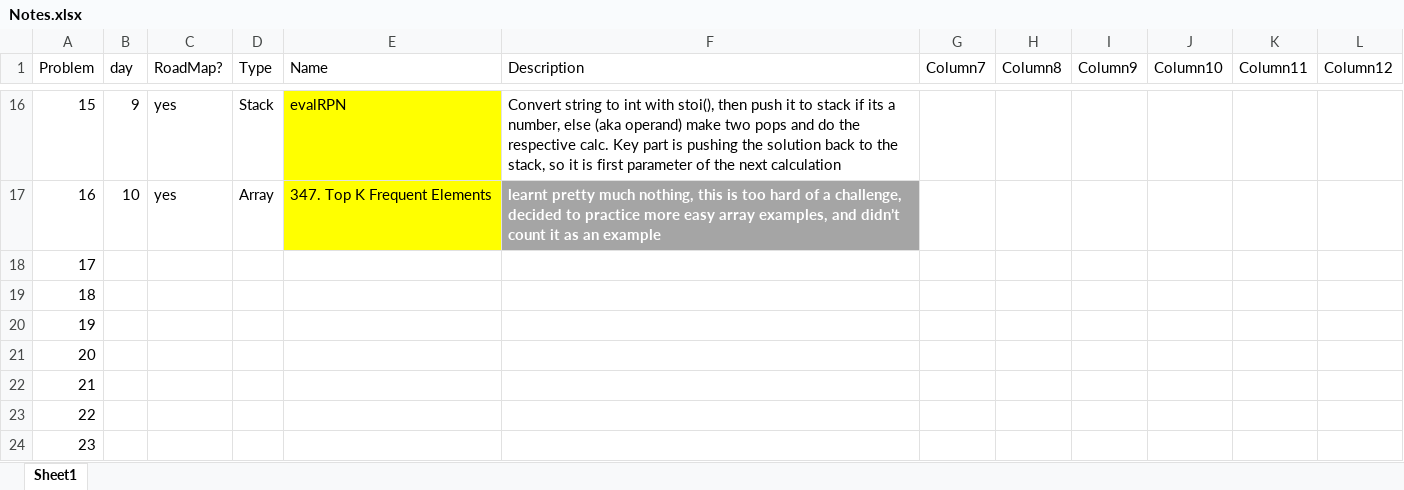
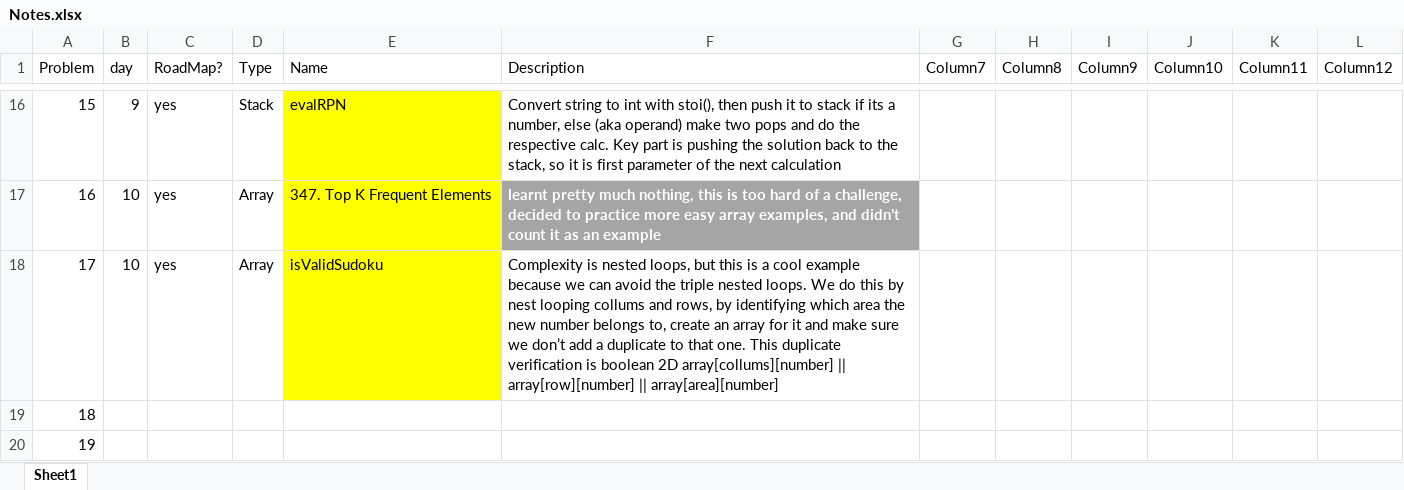
Before and after one commit to Amaralesco/LeetCode-Progress, an Excel workbook: Notes.xlsx, sheet Sheet1, drawn as a sheet; only a part is shown, gaps mark what is left out; the shorter side is filled out with more unchanged rows; values as stored, in another font and other column widths than the file's, no borders; conditional formats and table styles not drawn; the diff names each change by its address in the sheet, - before the commit and + after, or states it on an @@ line.

```diff
--- a/Notes.xlsx (sheet Sheet1)
+++ b/Notes.xlsx (sheet Sheet1)
-B18 (day): (empty)
+B18 (day): 10
-C18 (RoadMap?): (empty)
+C18 (RoadMap?): yes
-D18 (Type): (empty)
+D18 (Type): Array
-E18 (Name): (empty)
+E18 (Name): isValidSudoku
-E18 fill: none
+E18 fill: #FFFF00
-F18 (Description): (empty)
+F18 (Description): Complexity is nested loops, but this is a cool example because we can avoid the triple nested loops. We do this by nest looping collums and rows, by identifying which area the new number belongs to, create an array for it and make sure we don’t add a duplicate to that one. This duplicate verification is boolean 2D array[collums][number] || array[row][number] || array[area][number]
```
Also changed, not shown: 3 other files.
